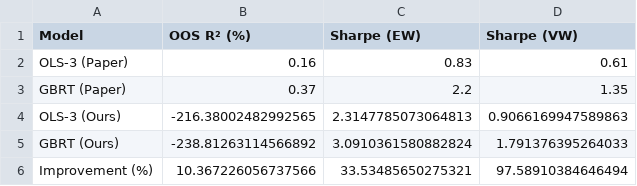
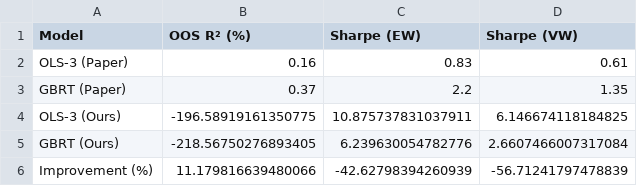
Before and after one commit to ctt062/Empirical-Asset-Pricing-via-Machine-Learning, a CSV file: results/tables/performance_comparison.csv, drawn as a sheet.

```diff
--- a/results/tables/performance_comparison.csv
+++ b/results/tables/performance_comparison.csv
@@ -3,4 +3,4 @@ OLS-3 (Paper),0.16,0.83,0.61
 GBRT (Paper),0.37,2.2,1.35
-OLS-3 (Ours),-216.38002482992565,2.3147785073064813,0.9066169947589863
-GBRT (Ours),-238.81263114566892,3.0910361580882824,1.791376395264033
-Improvement (%),10.367226056737566,33.53485650275321,97.58910384646494
+OLS-3 (Ours),-196.58919161350775,10.875737831037911,6.146674118184825
+GBRT (Ours),-218.56750276893405,6.239630054782776,2.6607466007317084
+Improvement (%),11.179816639480066,-42.62798394260939,-56.71241797478839
```
Also changed, not shown: results/predictions/gbrt_predictions.csv, results/tables/benchmark_detailed_performance.csv, 19 other files.
